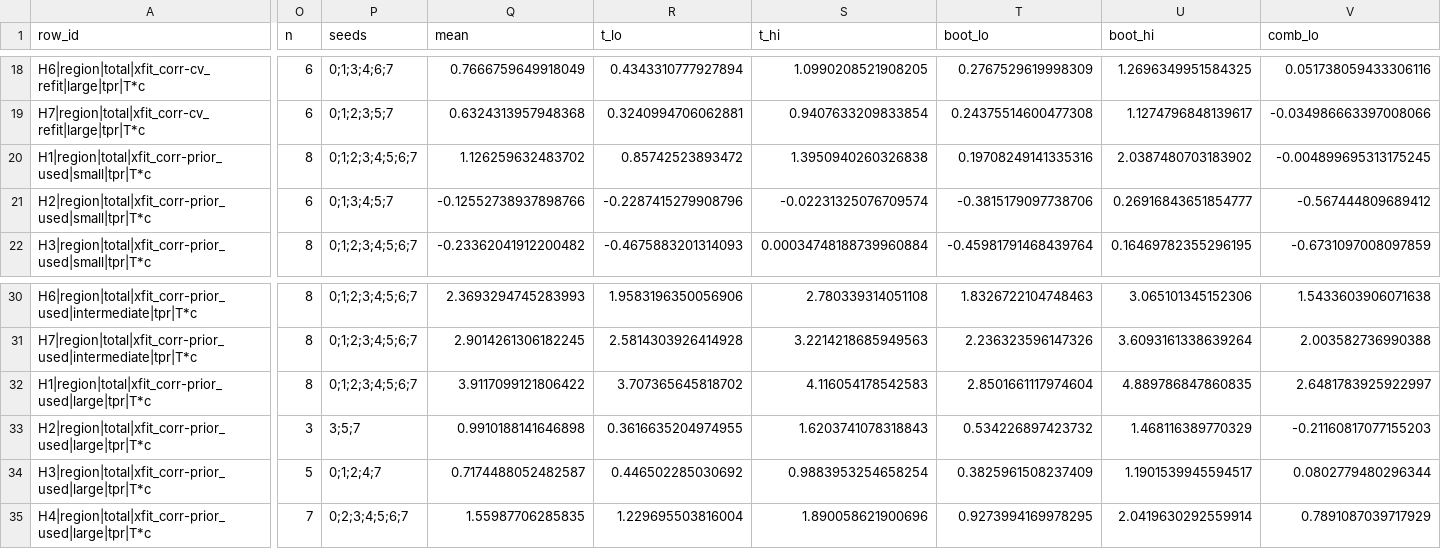
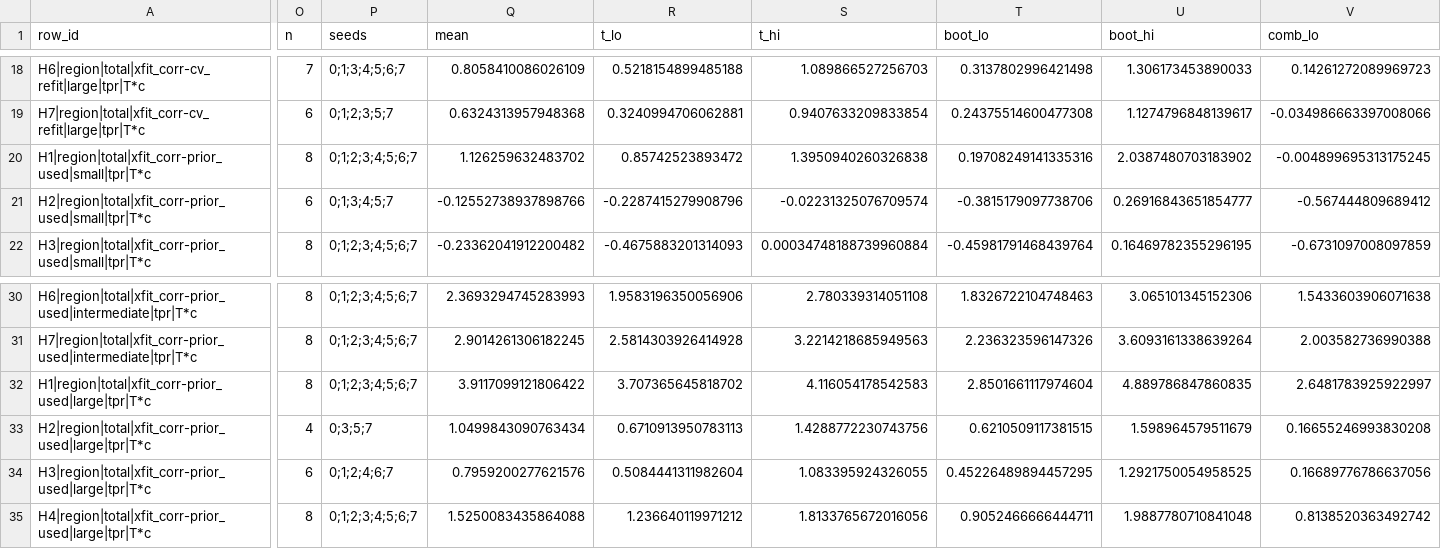
Before and after one commit to vli31/vli31.github.io, a CSV file: probe-transfer-reviews/round3/tables/g1-olmo-harm/regions.csv, drawn as a sheet; only a part is shown, gaps mark what is left out; the diff covers the shown part only; the diff names each change by its address in the sheet, - before the commit and + after, or states it on an @@ line.

```diff
--- a/probe-transfer-reviews/round3/tables/g1-olmo-harm/regions.csv
+++ b/probe-transfer-reviews/round3/tables/g1-olmo-harm/regions.csv
-O18 (n): 6
+O18 (n): 7
-P18 (seeds): 0;1;3;4;6;7
+P18 (seeds): 0;1;3;4;5;6;7
-Q18 (mean): 0.7666759649918049
+Q18 (mean): 0.8058410086026109
-R18 (t_lo): 0.4343310777927894
+R18 (t_lo): 0.5218154899485188
-S18 (t_hi): 1.0990208521908205
+S18 (t_hi): 1.089866527256703
-T18 (boot_lo): 0.2767529619998309
+T18 (boot_lo): 0.3137802996421498
-U18 (boot_hi): 1.2696349951584325
+U18 (boot_hi): 1.306173453890033
-V18 (comb_lo): 0.051738059433306116
+V18 (comb_lo): 0.14261272089969723
-O33 (n): 3
+O33 (n): 4
-P33 (seeds): 3;5;7
+P33 (seeds): 0;3;5;7
-Q33 (mean): 0.9910188141646898
+Q33 (mean): 1.0499843090763434
-R33 (t_lo): 0.3616635204974955
+R33 (t_lo): 0.6710913950783113
-S33 (t_hi): 1.6203741078318843
+S33 (t_hi): 1.4288772230743756
-T33 (boot_lo): 0.534226897423732
+T33 (boot_lo): 0.6210509117381515
-U33 (boot_hi): 1.468116389770329
+U33 (boot_hi): 1.598964579511679
-V33 (comb_lo): -0.21160817077155203
+V33 (comb_lo): 0.16655246993830208
-O34 (n): 5
+O34 (n): 6
-P34 (seeds): 0;1;2;4;7
+P34 (seeds): 0;1;2;4;6;7
-Q34 (mean): 0.7174488052482587
+Q34 (mean): 0.7959200277621576
-R34 (t_lo): 0.446502285030692
+R34 (t_lo): 0.5084441311982604
-S34 (t_hi): 0.9883953254658254
+S34 (t_hi): 1.083395924326055
-T34 (boot_lo): 0.3825961508237409
+T34 (boot_lo): 0.45226489894457295
-U34 (boot_hi): 1.1901539945594517
+U34 (boot_hi): 1.2921750054958525
-V34 (comb_lo): 0.0802779480296344
+V34 (comb_lo): 0.16689776786637056
-O35 (n): 7
+O35 (n): 8
-P35 (seeds): 0;2;3;4;5;6;7
+P35 (seeds): 0;1;2;3;4;5;6;7
-Q35 (mean): 1.55987706285835
+Q35 (mean): 1.5250083435864088
-R35 (t_lo): 1.229695503816004
+R35 (t_lo): 1.236640119971212
-S35 (t_hi): 1.890058621900696
+S35 (t_hi): 1.8133765672016056
-T35 (boot_lo): 0.9273994169978295
+T35 (boot_lo): 0.9052466666444711
-U35 (boot_hi): 2.0419630292559914
+U35 (boot_hi): 1.9887780710841048
-V35 (comb_lo): 0.7891087039717929
+V35 (comb_lo): 0.8138520363492742
```
Also changed, not shown: 79 edited cells elsewhere in this file, probe-transfer-reviews/round3/tables/g1-olmo-harm/frontier.csv, probe-transfer-reviews/round3/tables/g2-qwen-harm/region_counts.csv, 33 other files.
